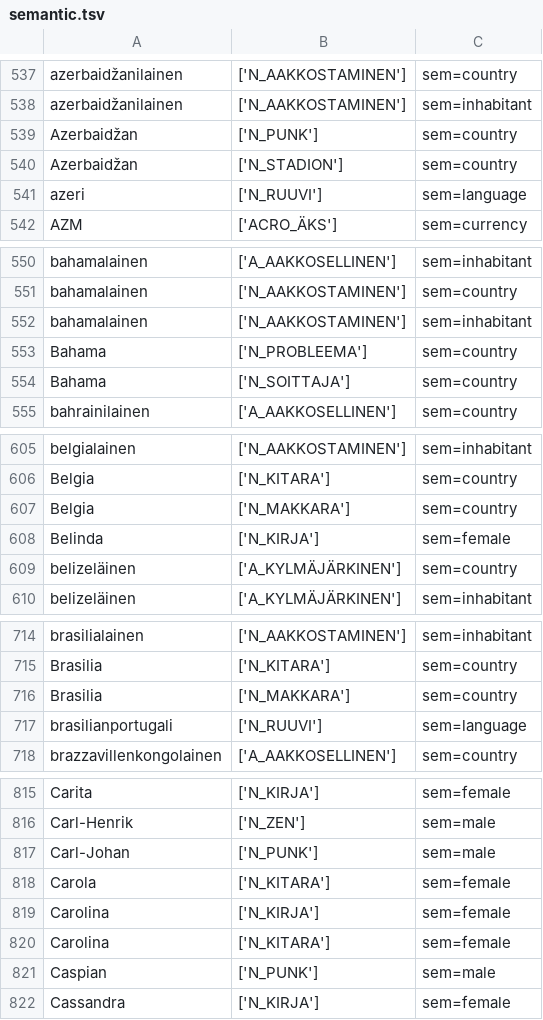
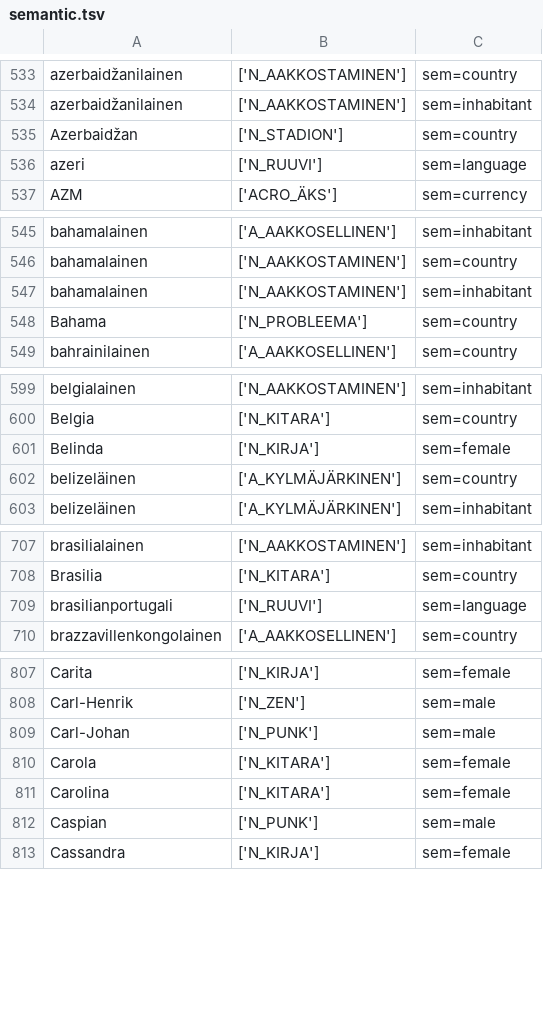
Before and after one commit to flammie/omorfi, a TSV file: src/lexical/attributes/semantic.tsv, drawn as a sheet; only a part is shown, gaps mark what is left out; the diff covers the shown part only.

```diff
--- a/src/lexical/attributes/semantic.tsv
+++ b/src/lexical/attributes/semantic.tsv
@@ -538,3 +534,2 @@ azerbaidžanilainen	['N_AAKKOSTAMINEN']	sem=country
 azerbaidžanilainen	['N_AAKKOSTAMINEN']	sem=inhabitant
-Azerbaidžan	['N_PUNK']	sem=country
 Azerbaidžan	['N_STADION']	sem=country
@@ -553,3 +548,2 @@ bahamalainen	['N_AAKKOSTAMINEN']	sem=inhabitant
 Bahama	['N_PROBLEEMA']	sem=country
-Bahama	['N_SOITTAJA']	sem=country
 bahrainilainen	['A_AAKKOSELLINEN']	sem=country
@@ -606,3 +600,2 @@ belgialainen	['N_AAKKOSTAMINEN']	sem=inhabitant
 Belgia	['N_KITARA']	sem=country
-Belgia	['N_MAKKARA']	sem=country
 Belinda	['N_KIRJA']	sem=female
@@ -715,3 +708,2 @@ brasilialainen	['N_AAKKOSTAMINEN']	sem=inhabitant
 Brasilia	['N_KITARA']	sem=country
-Brasilia	['N_MAKKARA']	sem=country
 brasilianportugali	['N_RUUVI']	sem=language
@@ -818,3 +810,2 @@ Carl-Johan	['N_PUNK']	sem=male
 Carola	['N_KITARA']	sem=female
-Carolina	['N_KIRJA']	sem=female
 Carolina	['N_KITARA']	sem=female
```
Also changed, not shown: 28 removed rows elsewhere in this file.
